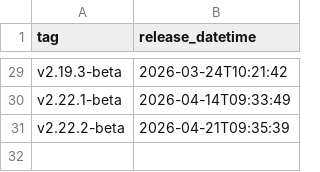
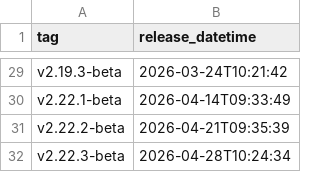
Before and after one commit to uk-gov-mirror/nhsdigital.eps-prescription-tracker-ui, a CSV file: _data/prod_deployments.csv, drawn as a sheet; only a part is shown, gaps mark what is left out; the diff names each change by its address in the sheet, - before the commit and + after, or states it on an @@ line.

```diff
--- a/_data/prod_deployments.csv
+++ b/_data/prod_deployments.csv
+row 32: v2.22.3-beta | 2026-04-28T10:24:34
```
Also changed, not shown: 1 other file.
